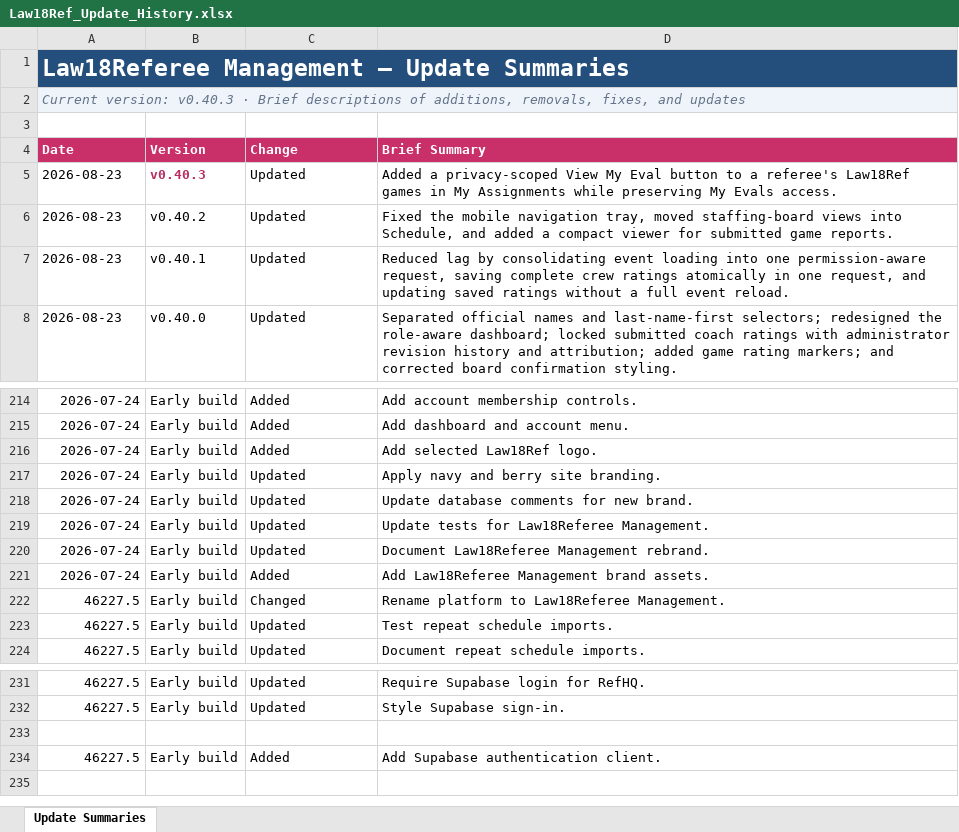
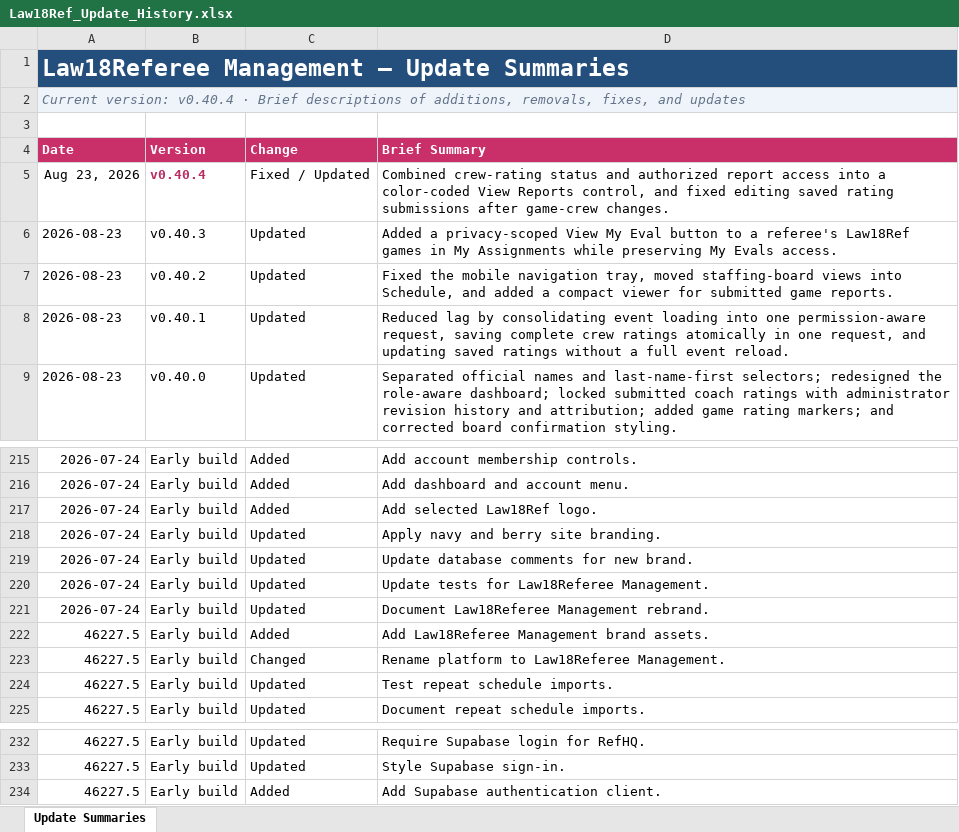
Before and after one commit to falker1991/RefHQ, an Excel workbook: docs/Law18Ref_Update_History.xlsx, sheet Update Summaries, drawn as a sheet; only a part is shown, gaps mark what is left out; values as stored, in another font and other column widths than the file's, no borders; conditional formats and table styles not drawn; removed rows and columns are numbered as before the commit, all else as after; the diff names each change by its address in the sheet, - before the commit and + after, or states it on an @@ line.

```diff
--- a/docs/Law18Ref_Update_History.xlsx (sheet Update Summaries)
+++ b/docs/Law18Ref_Update_History.xlsx (sheet Update Summaries)
-A2 (Date): Current version: v0.40.3 · Brief…
+A2 (Date): Current version: v0.40.4 · Brief…
+row 5: Aug 23, 2026 | v0.40.4 | Fixed / Updated | Combined crew-rating status and authorized report access into a color-coded View Reports control, and fixed editing saved rating submissions after game-crew changes.
@@ B6 bold: on → off, text colour: #B82E63 → black @@
-A222 (Date): 2026-07-24
+A222 (Date): 46227.5
-row 233: (empty)
```
Also changed, not shown: 8 other files.
